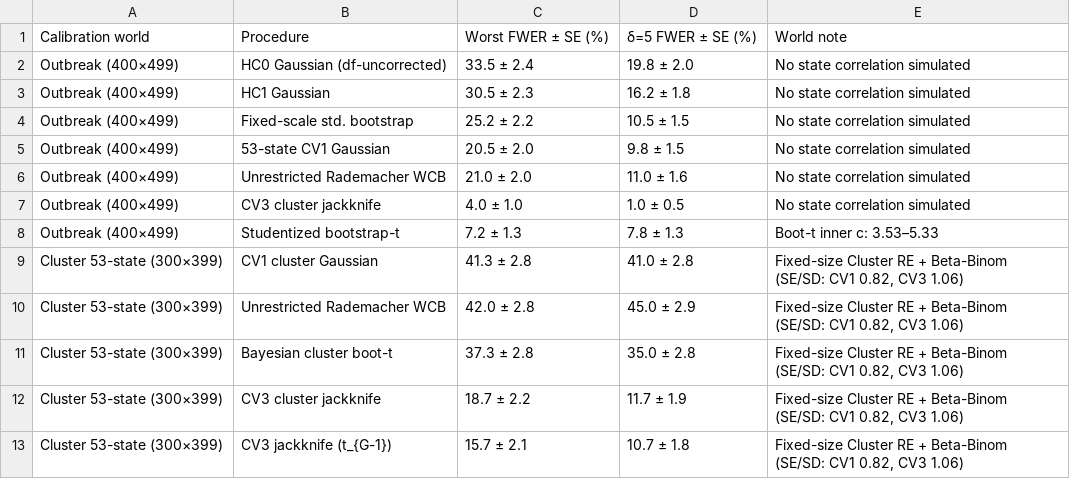
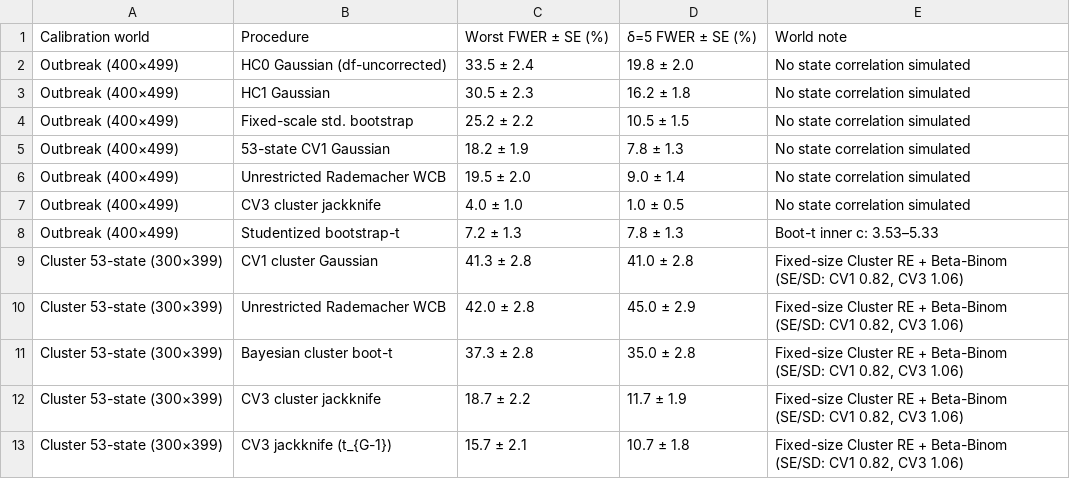
Before and after one commit to wangchi2068/nors-hosp-ranking-partial-id, a CSV file: analysis/tables/table_s10_calibration.csv, drawn as a sheet; only a part is shown.

```diff
--- a/analysis/tables/table_s10_calibration.csv
+++ b/analysis/tables/table_s10_calibration.csv
@@ -4,4 +4,4 @@ Outbreak (400×499),HC1 Gaussian,30.5 ± 2.3,16.2 ± 1.8,No state correlation si
 Outbreak (400×499),Fixed-scale std. bootstrap,25.2 ± 2.2,10.5 ± 1.5,No state correlation simulated
-Outbreak (400×499),53-state CV1 Gaussian,20.5 ± 2.0,9.8 ± 1.5,No state correlation simulated
-Outbreak (400×499),Unrestricted Rademacher WCB,21.0 ± 2.0,11.0 ± 1.6,No state correlation simulated
+Outbreak (400×499),53-state CV1 Gaussian,18.2 ± 1.9,7.8 ± 1.3,No state correlation simulated
+Outbreak (400×499),Unrestricted Rademacher WCB,19.5 ± 2.0,9.0 ± 1.4,No state correlation simulated
 Outbreak (400×499),CV3 cluster jackknife,4.0 ± 1.0,1.0 ± 0.5,No state correlation simulated
```
Also changed, not shown: analysis/tables/table_3_pairwise_inference.csv, paper/tables/table_3_pairwise_inference.csv, 28 other files.
